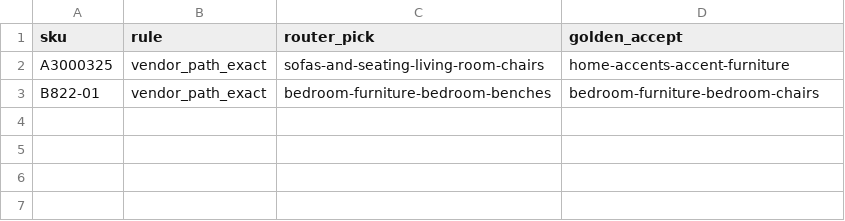
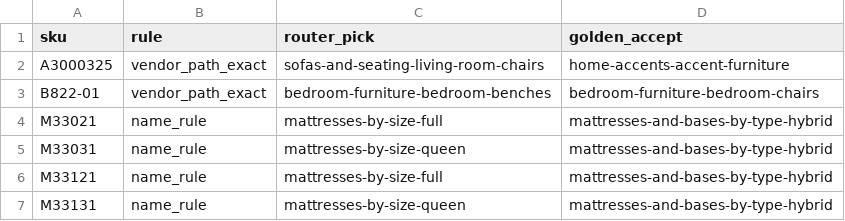
Before and after one commit to Bharvi-Patel/mapp, a CSV file: router/reports/golden_disagreements.csv, drawn as a sheet; the diff names each change by its address in the sheet, - before the commit and + after, or states it on an @@ line.

```diff
--- a/router/reports/golden_disagreements.csv
+++ b/router/reports/golden_disagreements.csv
+row 4: M33021 | name_rule | mattresses-by-size-full | mattresses-and-bases-by-type-hybrid
+row 5: M33031 | name_rule | mattresses-by-size-queen | mattresses-and-bases-by-type-hybrid
+row 6: M33121 | name_rule | mattresses-by-size-full | mattresses-and-bases-by-type-hybrid
+row 7: M33131 | name_rule | mattresses-by-size-queen | mattresses-and-bases-by-type-hybrid
```
Also changed, not shown: router/reports/cascade_eval_trust_navcats_rows.csv, router/reports/shadow_compare_rows.csv, 9 other files.
